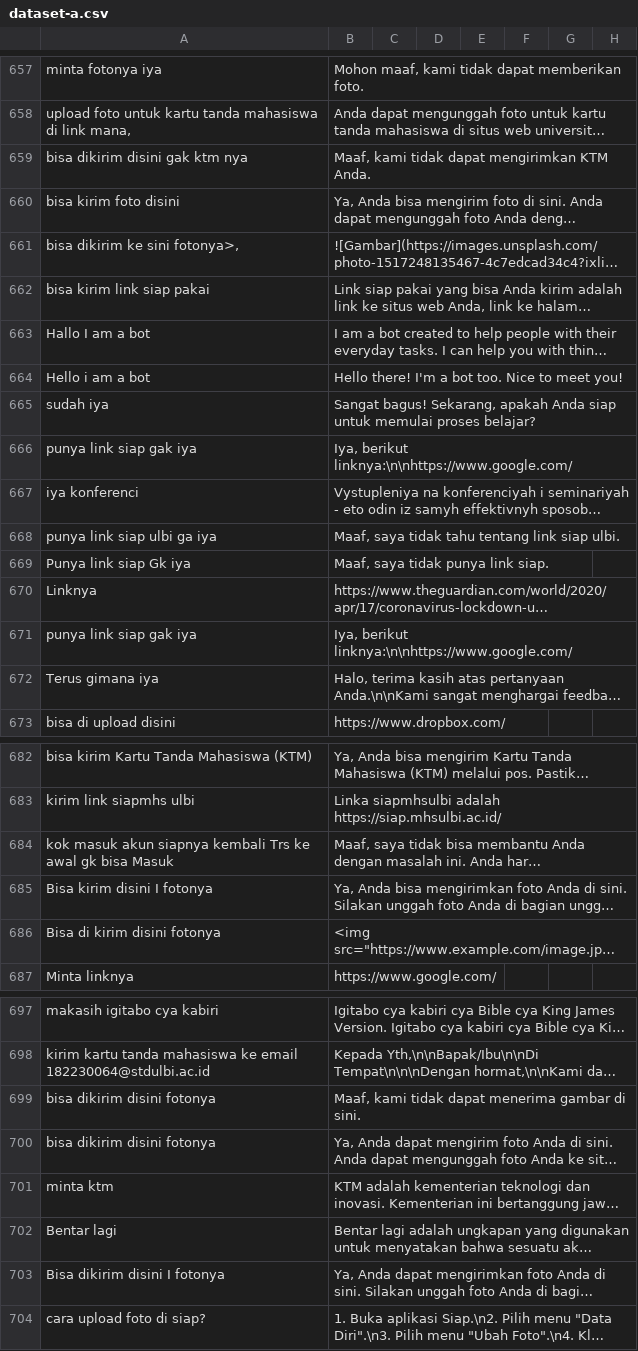
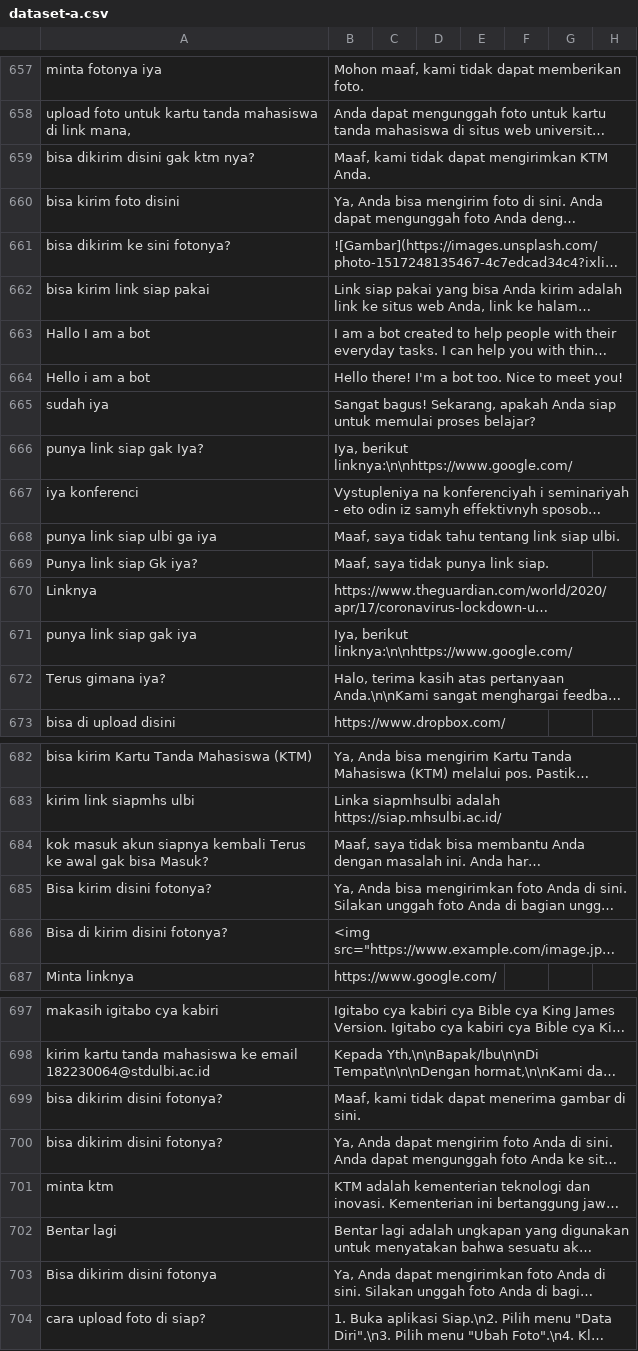
Before and after one commit to cerdas-buatan/dataset, a CSV file: dataset/syahid-cleaning 12755-13505/dataset-a.csv, drawn as a sheet; only a part is shown, gaps mark what is left out; long unchanged cells end in …; the diff names each change by its address in the sheet, - before the commit and + after, or states it on an @@ line.

Commit message:
clean3

```diff
--- a/dataset/syahid-cleaning 12755-13505/dataset-a.csv
+++ b/dataset/syahid-cleaning 12755-13505/dataset-a.csv
-A659: bisa dikirim disini gak ktm nya
+A659: bisa dikirim disini gak ktm nya?
-A661: bisa dikirim ke sini fotonya>,
+A661: bisa dikirim ke sini fotonya?
-A666: punya link siap gak iya
+A666: punya link siap gak Iya?
-A669: Punya link siap Gk iya
+A669: Punya link siap Gk iya?
-A672: Terus gimana iya
+A672: Terus gimana iya?
-A684: …siapnya kembali Trs ke awal gk bisa Masuk
+A684: …siapnya kembali Terus ke awal gak bisa Masuk?
-A685: Bisa kirim disini I fotonya
+A685: Bisa kirim disini fotonya?
-A686: Bisa di kirim disini fotonya
+A686: Bisa di kirim disini fotonya?
-A699:A700: bisa dikirim disini fotonya
+A699:A700: bisa dikirim disini fotonya?
-A703: Bisa dikirim disini I fotonya
+A703: Bisa dikirim disini fotonya
```
